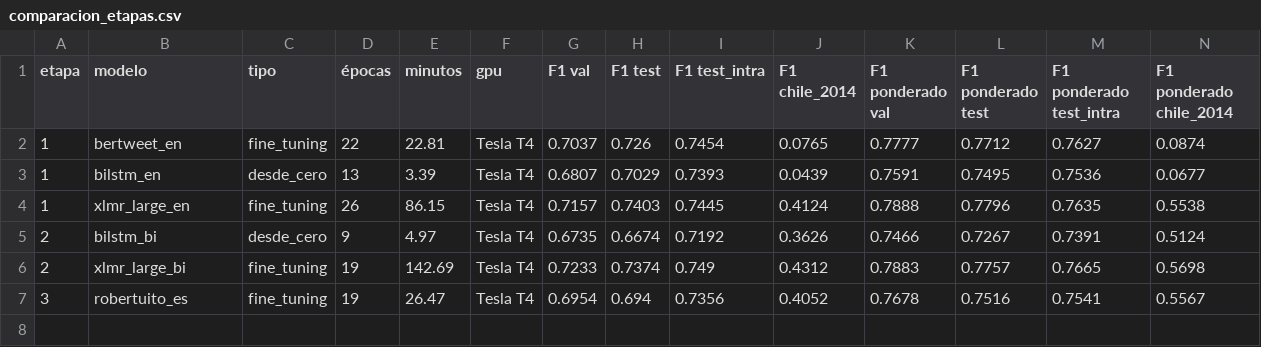
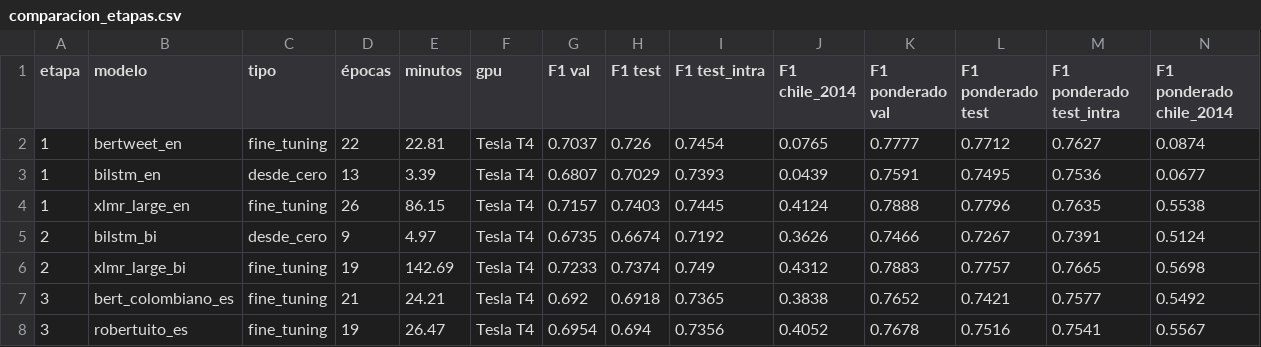
Before and after one commit to JuanTrujilloM/final-project-NN-DL, a CSV file: results/etapa3/comparacion_etapas.csv, drawn as a sheet; only a part is shown; rows hold the shown columns only; the diff names each change by its address in the sheet, - before the commit and + after, or states it on an @@ line.

Commit message:
Add stage 3 results for BERT colombiano
Full training (LP-FT with up to 10 fine-tuning epochs), evaluated on val, test, test_intra, Chile 2014 and test_en, and added to the stage 3 comparison tables next to RoBERTuito.

```diff
--- a/results/etapa3/comparacion_etapas.csv
+++ b/results/etapa3/comparacion_etapas.csv
+row 7: 3 | bert_colombiano_es | fine_tuning | 21 | 24.21 | Tesla T4 | 0.692 | 0.6918 | 0.7365 | 0.3838 | 0.7652 | 0.7421 | 0.7577 | 0.5492
```
Also changed, not shown: results/etapa3/comparacion.csv, 18 other files.
